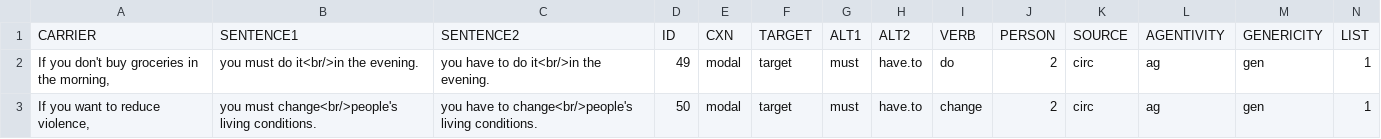
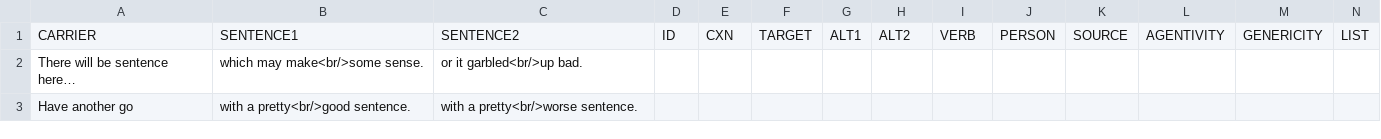
Before and after one commit to skeptikantin/s100, a CSV file: chunk_includes/training.csv, drawn as a sheet; only a part is shown; removed rows and columns are numbered as before the commit, all else as after; rows hold the shown columns only; the diff names each change by its address in the sheet, - before the commit and + after, or states it on an @@ line.

Commit message:
trains

```diff
--- a/chunk_includes/training.csv
+++ b/chunk_includes/training.csv
-row 2: If you don't buy groceries in the morning, | you must do it<br/>in the evening. | you have to do it<br/>in the evening. | 49 | modal | target | must | have.to | do | 2 | circ | ag | gen | 1
-row 3: If you want to reduce violence, | you must change<br/>people's living conditions. | you have to change<br/>people's living conditions. | 50 | modal | target | must | have.to | change | 2 | circ | ag | gen | 1
+row 2: There will be sentence here… | which may make<br/>some sense. | or it garbled<br/>up bad.
+row 3: Have another go | with a pretty<br/>good sentence. | with a pretty<br/>worse sentence.
```
Also changed, not shown: 1 other file.
